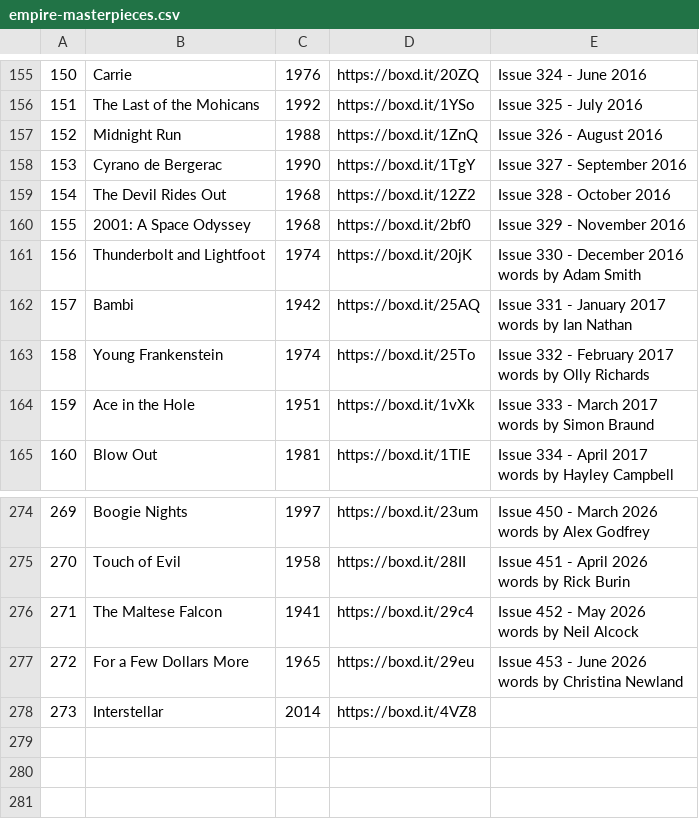
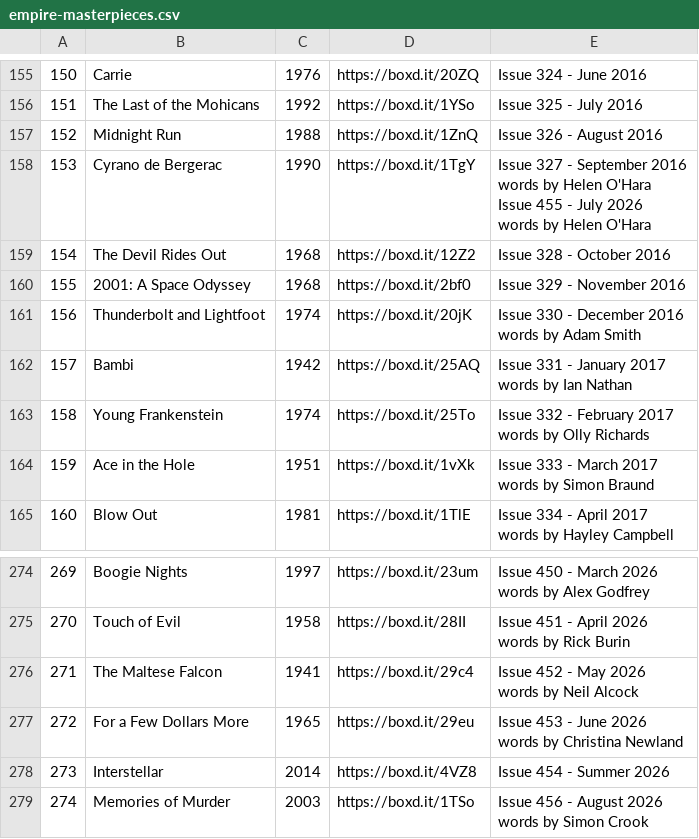
Before and after one commit to tmartin142/essential-films, a CSV file: lists/empire-masterpieces.csv, drawn as a sheet; only a part is shown, gaps mark what is left out; ↵ is a line break in a cell; the diff names each change by its address in the sheet, - before the commit and + after, or states it on an @@ line.

```diff
--- a/lists/empire-masterpieces.csv
+++ b/lists/empire-masterpieces.csv
-E158: …September 2016
+E158: …September 2016 ↵ words by Helen O'Hara ↵ Issue 455 - July 2026 ↵ words by Helen O'Hara
-E278: (empty)
+E278: Issue 454 - Summer 2026
+row 279: 274 | Memories of Murder | 2003 | https://boxd.it/1TSo | Issue 456 - August 2026 ↵ words by Simon Crook
```
Also changed, not shown: lists/books.csv, lists/cinebinge.csv, 7 other files.
